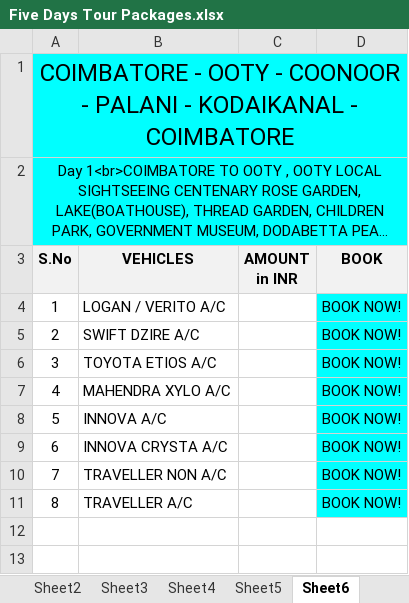
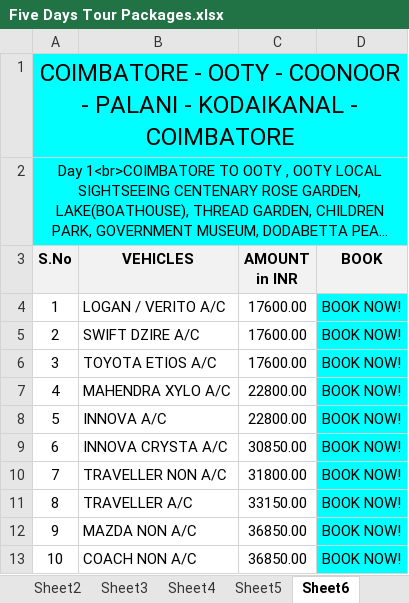
Before and after one commit to candystoregame/ootytaxi, an Excel workbook: assets/dataFiles/Five Days Tour Packages.xlsx, sheet Sheet6, drawn as a sheet; long unchanged cells end in …; values as stored, in another font and other column widths than the file's, no borders; the diff names each change by its address in the sheet, - before the commit and + after, or states it on an @@ line.

```diff
--- a/assets/dataFiles/Five Days Tour Packages.xlsx (sheet Sheet6)
+++ b/assets/dataFiles/Five Days Tour Packages.xlsx (sheet Sheet6)
-C4:C6 (AMOUNT in INR): (empty)
+C4:C6 (AMOUNT in INR): 17600.00
-C7:C8 (AMOUNT in INR): (empty)
+C7:C8 (AMOUNT in INR): 22800.00
-C9 (AMOUNT in INR): (empty)
+C9 (AMOUNT in INR): 30850.00
-C10 (AMOUNT in INR): (empty)
+C10 (AMOUNT in INR): 31800.00
-C11 (AMOUNT in INR): (empty)
+C11 (AMOUNT in INR): 33150.00
+row 12: 9 | MAZDA NON A/C | 36850.00 | BOOK NOW!
+row 13: 10 | COACH NON A/C | 36850.00 | BOOK NOW!
```
Also changed, not shown: sheet Sheet13, sheet Sheet4, sheet Sheet9, sheet Sheet10, sheet Sheet11, sheet Sheet12, 12 more sheets, assets/dataFiles/Four Days Tour Packages.xlsx, assets/dataFiles/Seven Days Tour Packages.xlsx, 2 other files.
